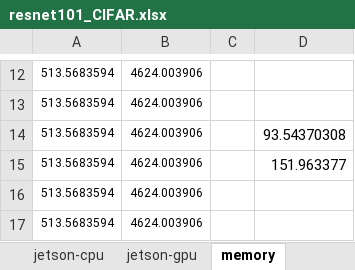
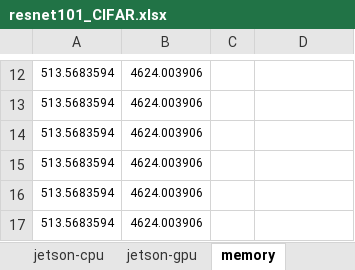
Before and after one commit to jtirana98/SFL-workflow-optimization, an Excel workbook: real_data/resnet101_CIFAR.xlsx, sheet memory, drawn as a sheet; only a part is shown, gaps mark what is left out; values as stored, in another font and other column widths than the file's, no borders; the diff names each change by its address in the sheet, - before the commit and + after, or states it on an @@ line.

```diff
--- a/real_data/resnet101_CIFAR.xlsx (sheet memory)
+++ b/real_data/resnet101_CIFAR.xlsx (sheet memory)
-D14: 93.54370308
+D14: (empty)
-D15: 151.963377
+D15: (empty)
```
Also changed, not shown: real_data/vgg19_CIFAR.xlsx, 1 other file.
